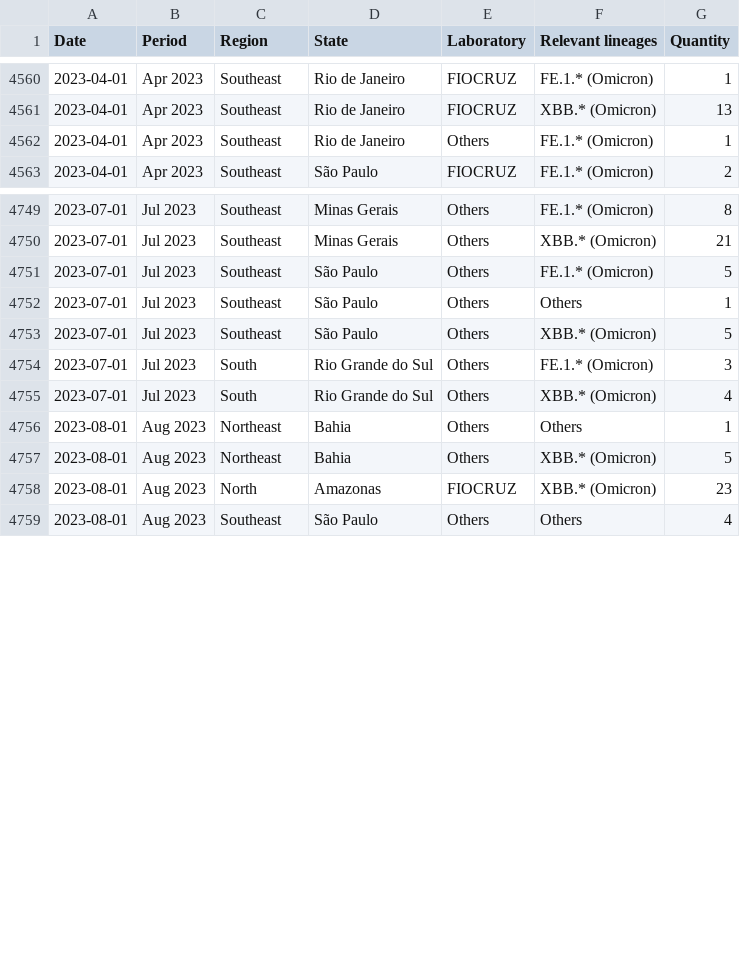
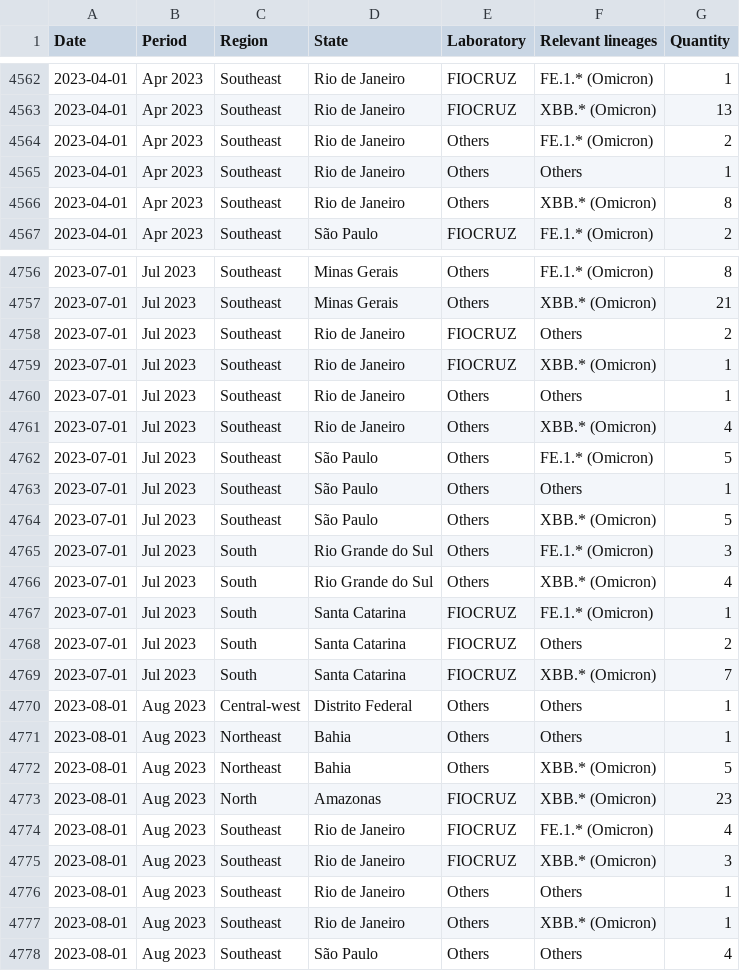
Before and after one commit to vanleiko/RedeGenomica, a CSV file: dfLinhagens_EN.csv, drawn as a sheet; only a part is shown, gaps mark what is left out; the diff covers the shown part only.

```diff
--- a/dfLinhagens_EN.csv
+++ b/dfLinhagens_EN.csv
@@ -4561,3 +4563,5 @@ Date,Period,Region,State,Laboratory,Relevant lineages,Quantity
 2023-04-01,Apr 2023,Southeast,Rio de Janeiro,FIOCRUZ,XBB.* (Omicron),13
-2023-04-01,Apr 2023,Southeast,Rio de Janeiro,Others,FE.1.* (Omicron),1
+2023-04-01,Apr 2023,Southeast,Rio de Janeiro,Others,FE.1.* (Omicron),2
+2023-04-01,Apr 2023,Southeast,Rio de Janeiro,Others,Others,1
+2023-04-01,Apr 2023,Southeast,Rio de Janeiro,Others,XBB.* (Omicron),8
 2023-04-01,Apr 2023,Southeast,São Paulo,FIOCRUZ,FE.1.* (Omicron),2
@@ -4750,2 +4757,6 @@ Date,Period,Region,State,Laboratory,Relevant lineages,Quantity
 2023-07-01,Jul 2023,Southeast,Minas Gerais,Others,XBB.* (Omicron),21
+2023-07-01,Jul 2023,Southeast,Rio de Janeiro,FIOCRUZ,Others,2
+2023-07-01,Jul 2023,Southeast,Rio de Janeiro,FIOCRUZ,XBB.* (Omicron),1
+2023-07-01,Jul 2023,Southeast,Rio de Janeiro,Others,Others,1
+2023-07-01,Jul 2023,Southeast,Rio de Janeiro,Others,XBB.* (Omicron),4
 2023-07-01,Jul 2023,Southeast,São Paulo,Others,FE.1.* (Omicron),5
@@ -4755,2 +4766,6 @@ Date,Period,Region,State,Laboratory,Relevant lineages,Quantity
 2023-07-01,Jul 2023,South,Rio Grande do Sul,Others,XBB.* (Omicron),4
+2023-07-01,Jul 2023,South,Santa Catarina,FIOCRUZ,FE.1.* (Omicron),1
+2023-07-01,Jul 2023,South,Santa Catarina,FIOCRUZ,Others,2
+2023-07-01,Jul 2023,South,Santa Catarina,FIOCRUZ,XBB.* (Omicron),7
+2023-08-01,Aug 2023,Central-west,Distrito Federal,Others,Others,1
 2023-08-01,Aug 2023,Northeast,Bahia,Others,Others,1
@@ -4758,2 +4773,6 @@ Date,Period,Region,State,Laboratory,Relevant lineages,Quantity
 2023-08-01,Aug 2023,North,Amazonas,FIOCRUZ,XBB.* (Omicron),23
+2023-08-01,Aug 2023,Southeast,Rio de Janeiro,FIOCRUZ,FE.1.* (Omicron),4
+2023-08-01,Aug 2023,Southeast,Rio de Janeiro,FIOCRUZ,XBB.* (Omicron),3
+2023-08-01,Aug 2023,Southeast,Rio de Janeiro,Others,Others,1
+2023-08-01,Aug 2023,Southeast,Rio de Janeiro,Others,XBB.* (Omicron),1
 2023-08-01,Aug 2023,Southeast,São Paulo,Others,Others,4
```
Also changed, not shown: 5 added rows and 12 edited cells elsewhere in this file, dfLinhagens_ES.csv, dfLinhagens_PT.csv, 10 other files.
